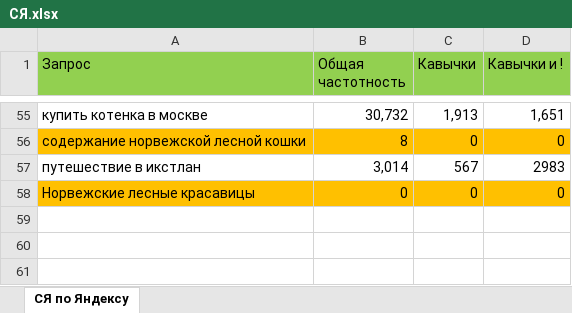
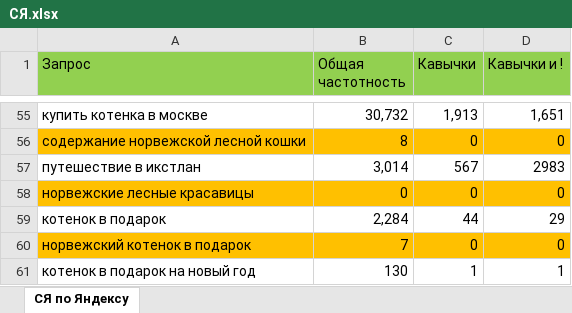
Before and after one commit to sarlackdevelopment/MoveToIkstlan, an Excel workbook: public_html/SEO/СЯ.xlsx, sheet СЯ по Яндексу, drawn as a sheet; only a part is shown, gaps mark what is left out; values as stored, in another font and other column widths than the file's, no borders; the diff names each change by its address in the sheet, - before the commit and + after, or states it on an @@ line.

```diff
--- a/public_html/SEO/СЯ.xlsx (sheet СЯ по Яндексу)
+++ b/public_html/SEO/СЯ.xlsx (sheet СЯ по Яндексу)
-A58 (Запрос): Норвежские лесные красавицы
+A58 (Запрос): норвежские лесные красавицы
+row 59: котенок в подарок | 2,284 | 44 | 29
+row 60: норвежский котенок в подарок | 7 | 0 | 0
+row 61: котенок в подарок на новый год | 130 | 1 | 1
```
Also changed, not shown: 5 other files.
